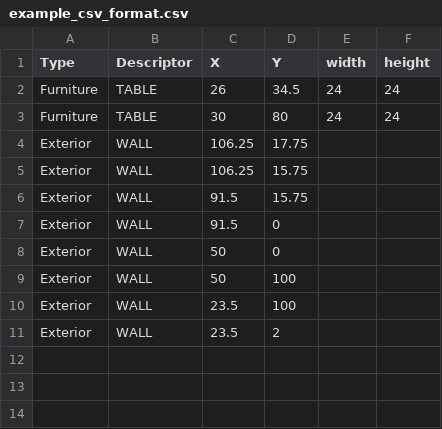
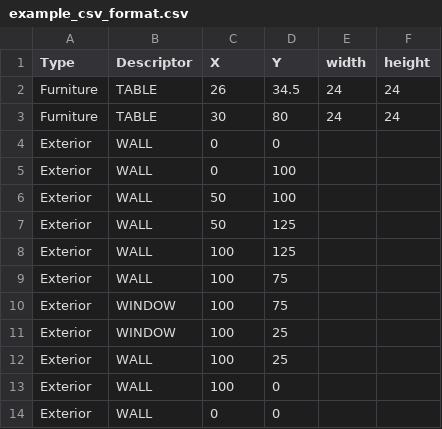
Before and after one commit to TBeetle/Room-Maker, a CSV file: layoutGenerator/uploads/sample_files/example_csv_format.csv, drawn as a sheet; removed rows and columns are numbered as before the commit, all else as after; the diff names each change by its address in the sheet, - before the commit and + after, or states it on an @@ line.

```diff
--- a/layoutGenerator/uploads/sample_files/example_csv_format.csv
+++ b/layoutGenerator/uploads/sample_files/example_csv_format.csv
-row 4: Exterior | WALL | 106.25 | 17.75
-row 5: Exterior | WALL | 106.25 | 15.75
-row 6: Exterior | WALL | 91.5 | 15.75
-C4 (X): 91.5
+C4 (X): 0
-C5 (X): 50
+C5 (X): 0
-D5 (Y): 0
+D5 (Y): 100
-C7 (X): 23.5
+C7 (X): 50
-D7 (Y): 100
+D7 (Y): 125
-C8 (X): 23.5
+C8 (X): 100
-D8 (Y): 2
+D8 (Y): 125
+row 9: Exterior | WALL | 100 | 75
+row 10: Exterior | WINDOW | 100 | 75
+row 11: Exterior | WINDOW | 100 | 25
+row 12: Exterior | WALL | 100 | 25
+row 13: Exterior | WALL | 100 | 0
+row 14: Exterior | WALL | 0 | 0
```
Also changed, not shown: 1 other file.
